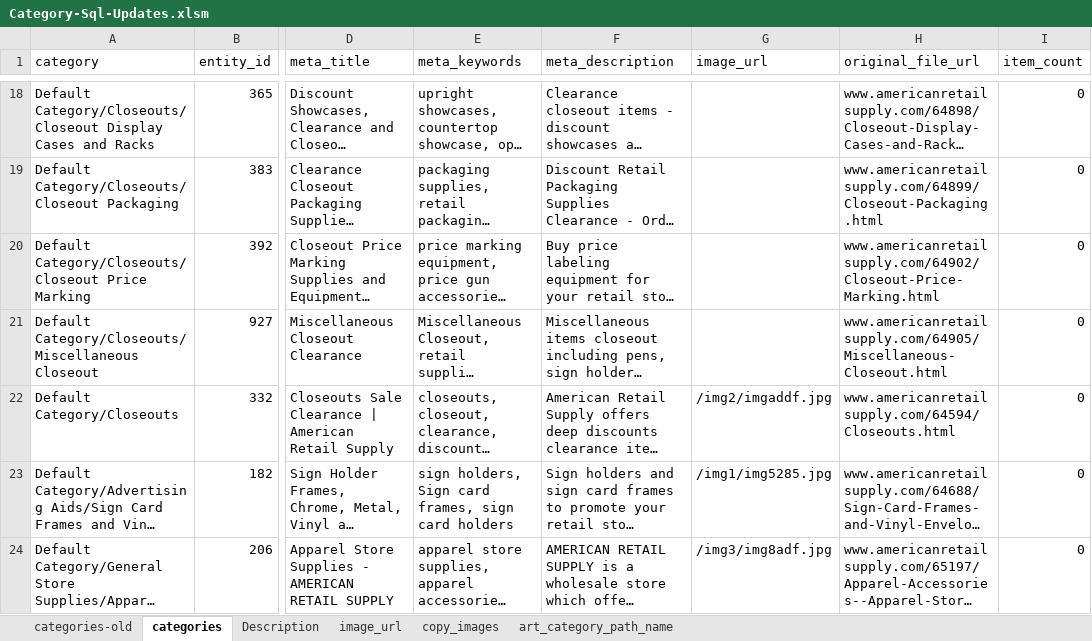
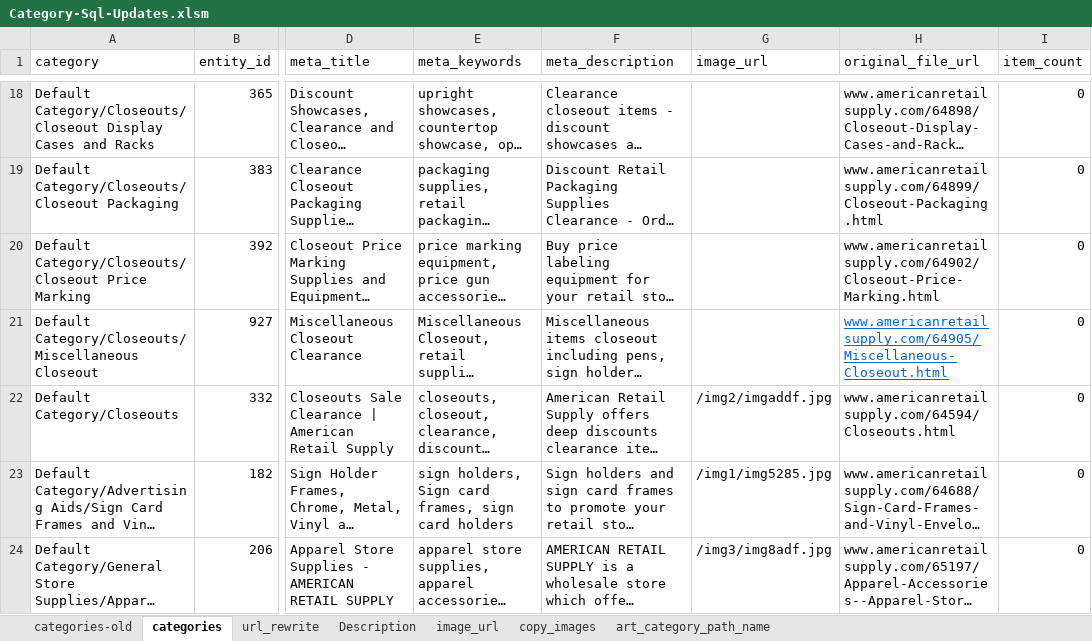
Before and after one commit to American-Retail-Technologies/Mickey, an Excel workbook: ExcelMacros/Category-Sql-Updates.xlsm, sheet categories, drawn as a sheet; only a part is shown, gaps mark what is left out; long unchanged cells end in …; values as stored, in another font and other column widths than the file's, no borders; the diff names each change by its address in the sheet, - before the commit and + after, or states it on an @@ line.

```diff
--- a/ExcelMacros/Category-Sql-Updates.xlsm (sheet categories)
+++ b/ExcelMacros/Category-Sql-Updates.xlsm (sheet categories)
+sheet tab: url_rewrite
@@ H21 underline: off → on, text colour: black → #0563C1 @@
```
Also changed, not shown: sheet image_url, hidden cells, 1 other file.
